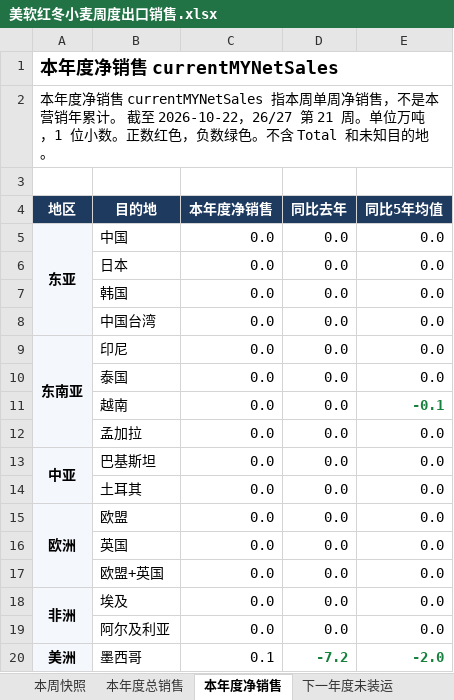
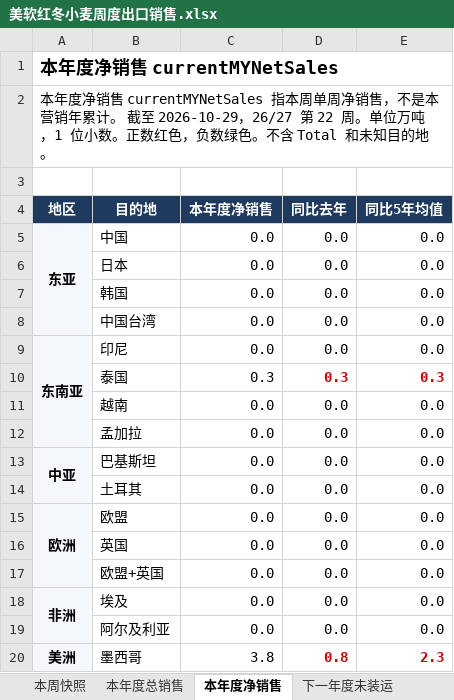
Before and after one commit to 0030carina-gif/us-weekly-export, an Excel workbook: 美软红冬小麦周度出口销售.xlsx, sheet 本年度净销售, drawn as a sheet; values as stored, in another font and other column widths than the file's, no borders; the diff names each change by its address in the sheet, - before the commit and + after, or states it on an @@ line.

```diff
--- a/美软红冬小麦周度出口销售.xlsx (sheet 本年度净销售)
+++ b/美软红冬小麦周度出口销售.xlsx (sheet 本年度净销售)
-A2 (地区): …截至 2026-10-22，26/27 第 21 周。单位…
+A2 (地区): …截至 2026-10-29，26/27 第 22 周。单位…
-C10 (本年度净销售): 0.0
+C10 (本年度净销售): 0.3
-D10 (同比去年): 0.0
+D10 (同比去年): 0.3
@@ D10:E10 bold: off → on, text colour: black → #D00000 @@
-E10 (同比5年均值): 0.0
+E10 (同比5年均值): 0.3
-E11 (同比5年均值): -0.1
+E11 (同比5年均值): 0.0
@@ E11 bold: on → off, text colour: #17803D → black @@
-C20 (本年度净销售): 0.1
+C20 (本年度净销售): 3.8
-D20 (同比去年): -7.2
+D20 (同比去年): 0.8
-D20:E20 text colour: #17803D
+D20:E20 text colour: #D00000
-E20 (同比5年均值): -2.0
+E20 (同比5年均值): 2.3
```
Also changed, not shown: sheet 周度明细, sheet 本年度总销售, sheet 本周快照, sheet 下一年度未装运, 美豆油周度出口销售.xlsx, 13 other files.
